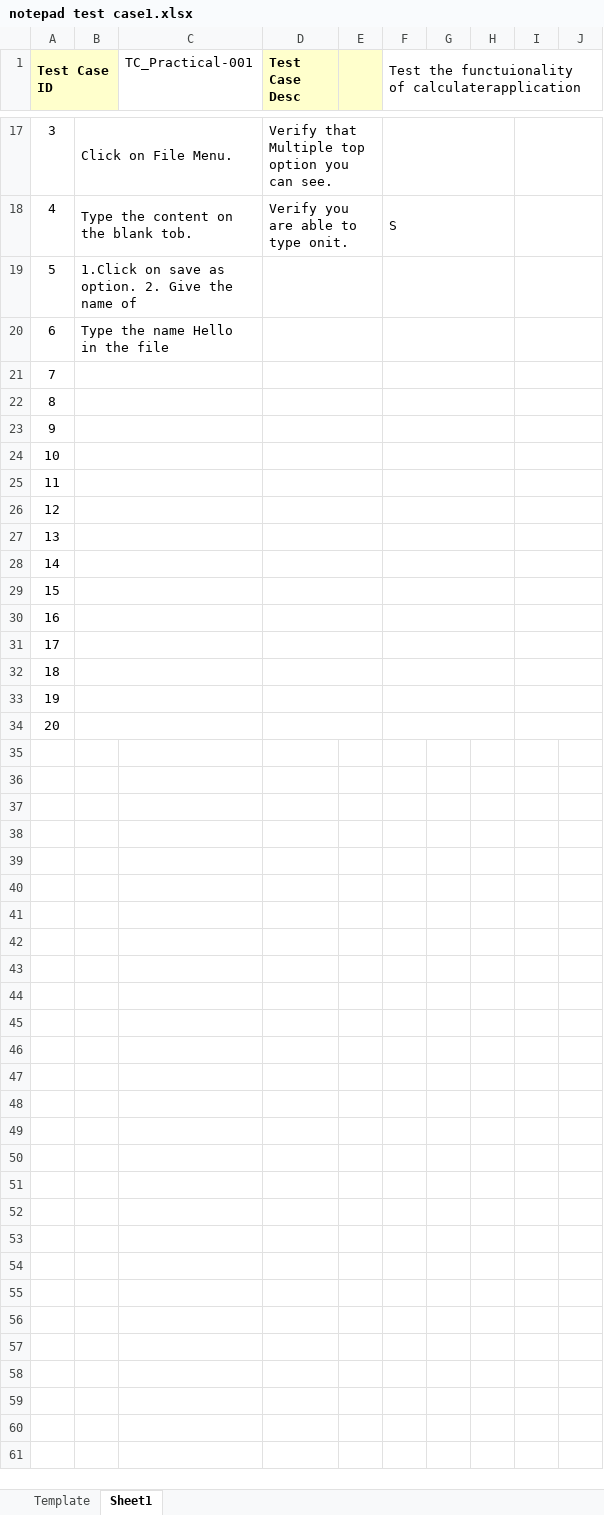
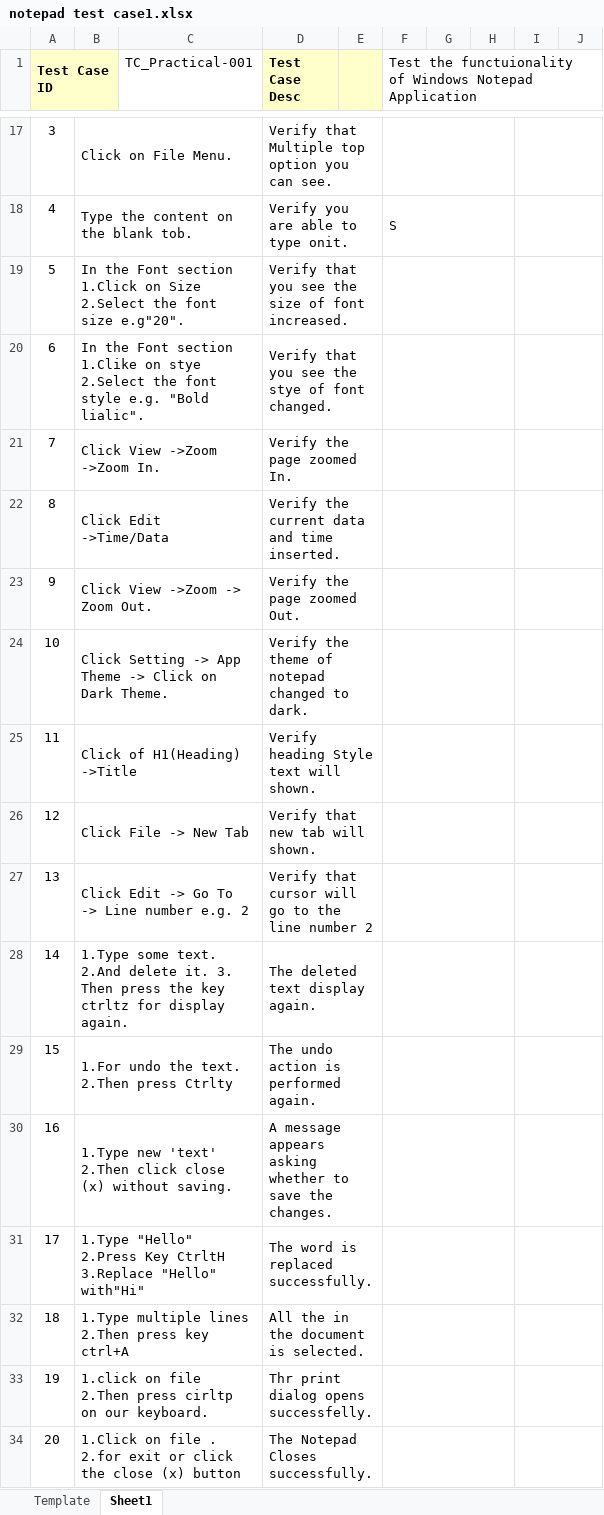
Before and after one commit to belsarepuja/Practical, an Excel workbook: notepad test case1.xlsx, sheet Sheet1, drawn as a sheet; only a part is shown, gaps mark what is left out; values as stored, in another font and other column widths than the file's, no borders; charts and pictures not drawn; the diff names each change by its address in the sheet, - before the commit and + after, or states it on an @@ line.

```diff
--- a/notepad test case1.xlsx (sheet Sheet1)
+++ b/notepad test case1.xlsx (sheet Sheet1)
-F1: …functuionality of calculaterapplication
+F1: …functuionality of Windows Notepad Application
-B19: 1.Click on save as option. 2. Give the name of
+B19: In the Font section 1.Click on Size 2.Select the font size e.g"20".
-D19 (Test Case Desc): (empty)
+D19 (Test Case Desc): Verify that you see the size of font increased.
-B20: Type the name Hello in the file
+B20: In the Font section 1.Clike on stye 2.Select the font style e.g. "Bold lialic".
-D20 (Test Case Desc): (empty)
+D20 (Test Case Desc): Verify that you see the stye of font changed.
-B21: (empty)
+B21: Click View ->Zoom ->Zoom In.
-D21 (Test Case Desc): (empty)
+D21 (Test Case Desc): Verify the page zoomed In.
-B22: (empty)
+B22: Click Edit ->Time/Data
-D22 (Test Case Desc): (empty)
+D22 (Test Case Desc): Verify the current data and time inserted.
-B23: (empty)
+B23: Click View ->Zoom -> Zoom Out.
-D23 (Test Case Desc): (empty)
+D23 (Test Case Desc): Verify the page zoomed Out.
-B24: (empty)
+B24: Click Setting -> App Theme -> Click on Dark Theme.
-D24 (Test Case Desc): (empty)
+D24 (Test Case Desc): Verify the theme of notepad changed to dark.
-B25: (empty)
+B25: Click of H1(Heading) ->Title
-D25 (Test Case Desc): (empty)
+D25 (Test Case Desc): Verify heading Style text will shown.
-B26: (empty)
+B26: Click File -> New Tab
-D26 (Test Case Desc): (empty)
+D26 (Test Case Desc): Verify that new tab will shown.
-B27: (empty)
+B27: Click Edit -> Go To -> Line number e.g. 2
-D27 (Test Case Desc): (empty)
+D27 (Test Case Desc): Verify that cursor will go to the line number 2
-B28: (empty)
+B28: 1.Type some text. 2.And delete it. 3. Then press the key ctrltz for display again.
-D28 (Test Case Desc): (empty)
+D28 (Test Case Desc): The deleted text display again.
-B29: (empty)
+B29: 1.For undo the text. 2.Then press Ctrlty
-D29 (Test Case Desc): (empty)
+D29 (Test Case Desc): The undo action is performed again.
-B30: (empty)
+B30: 1.Type new 'text' 2.Then click close (x) without saving.
-D30 (Test Case Desc): (empty)
+D30 (Test Case Desc): A message appears asking whether to save the changes.
-B31: (empty)
+B31: 1.Type "Hello" 2.Press Key CtrltH 3.Replace "Hello" with"Hi"
-D31 (Test Case Desc): (empty)
+D31 (Test Case Desc): The word is replaced successfully.
-B32: (empty)
+B32: 1.Type multiple lines 2.Then press key ctrl+A
-D32 (Test Case Desc): (empty)
+D32 (Test Case Desc): All the in the document is selected.
-B33: (empty)
+B33: 1.click on file 2.Then press cirltp on our keyboard.
-D33 (Test Case Desc): (empty)
+D33 (Test Case Desc): Thr print dialog opens successfelly.
-B34: (empty)
+B34: 1.Click on file . 2.for exit or click the close (x) button
-D34 (Test Case Desc): (empty)
+D34 (Test Case Desc): The Notepad Closes successfully.
```
Also changed, not shown: charts or pictures, 1 other file.
